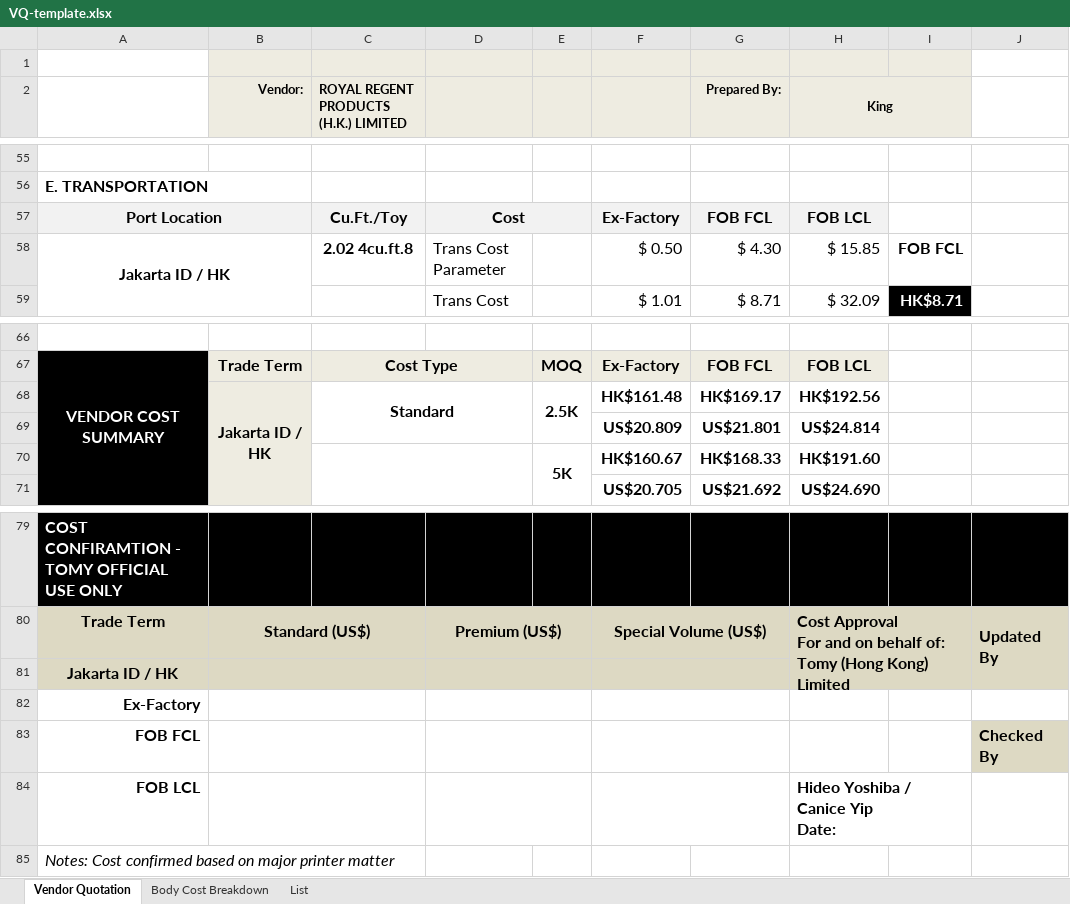
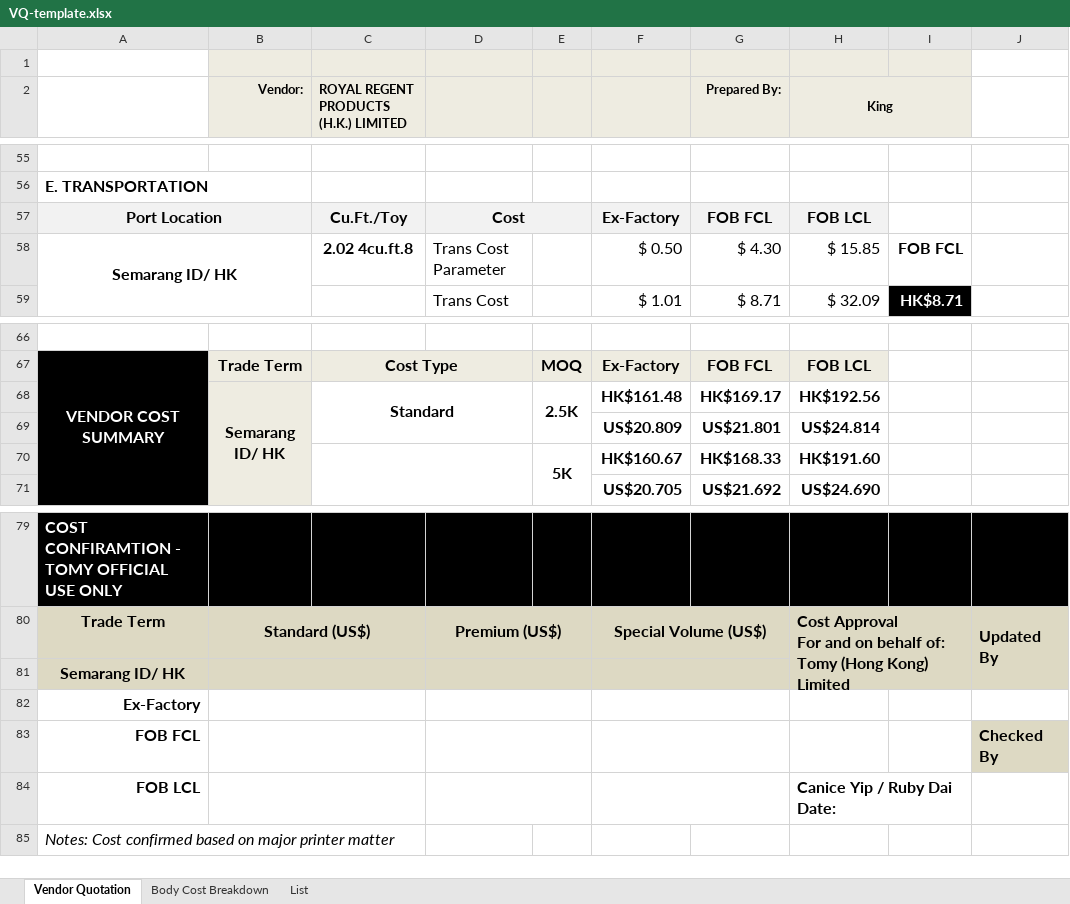
Before and after one commit to charlesskl/RR-Portal, an Excel workbook: apps/业务部/报价系统/server/templates/VQ-template.xlsx, sheet Vendor Quotation, drawn as a sheet; only a part is shown, gaps mark what is left out; values as stored, in another font and other column widths than the file's, no borders; charts and pictures not drawn; ↵ is a line break in a cell; the diff names each change by its address in the sheet, - before the commit and + after, or states it on an @@ line.

```diff
--- a/apps/业务部/报价系统/server/templates/VQ-template.xlsx (sheet Vendor Quotation)
+++ b/apps/业务部/报价系统/server/templates/VQ-template.xlsx (sheet Vendor Quotation)
-A58: Jakarta ID / HK
+A58: Semarang ID/ HK
-B68 (Vendor:): Jakarta ID / HK
+B68 (Vendor:): Semarang ID/ HK
-A81: Jakarta ID / HK
+A81: Semarang ID/ HK
-H84 (King): Hideo Yoshiba / Canice Yip ↵ Date:
+H84 (King): Canice Yip / Ruby Dai ↵ Date:
```
Also changed, not shown: sheet Body Cost Breakdown, formulas that keep their value, 1 other file.
